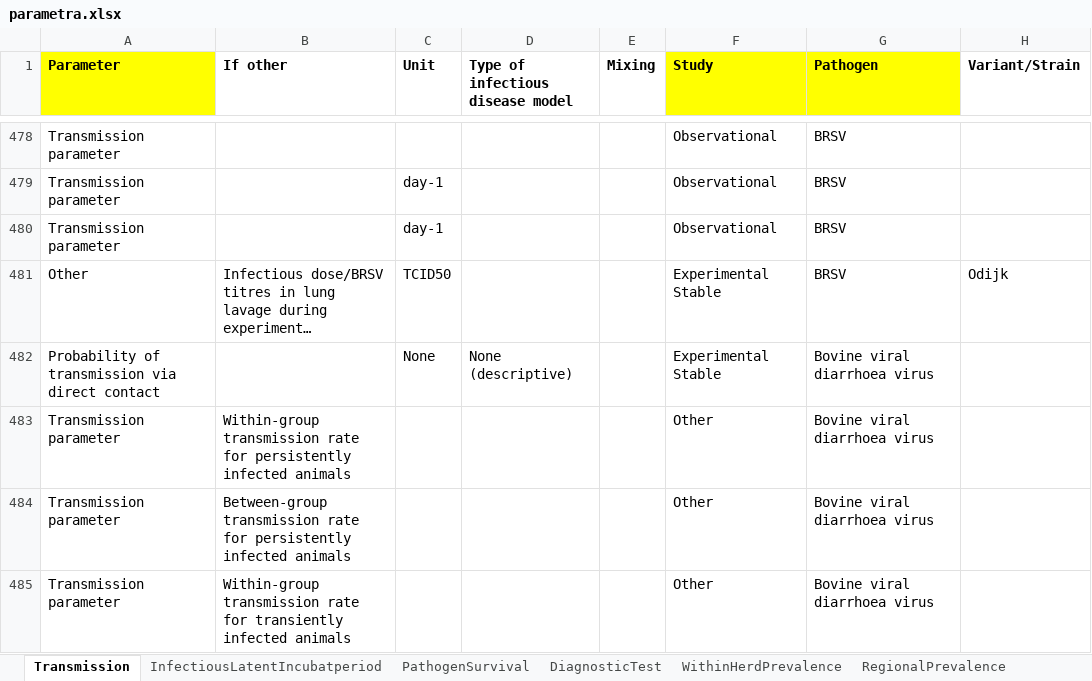
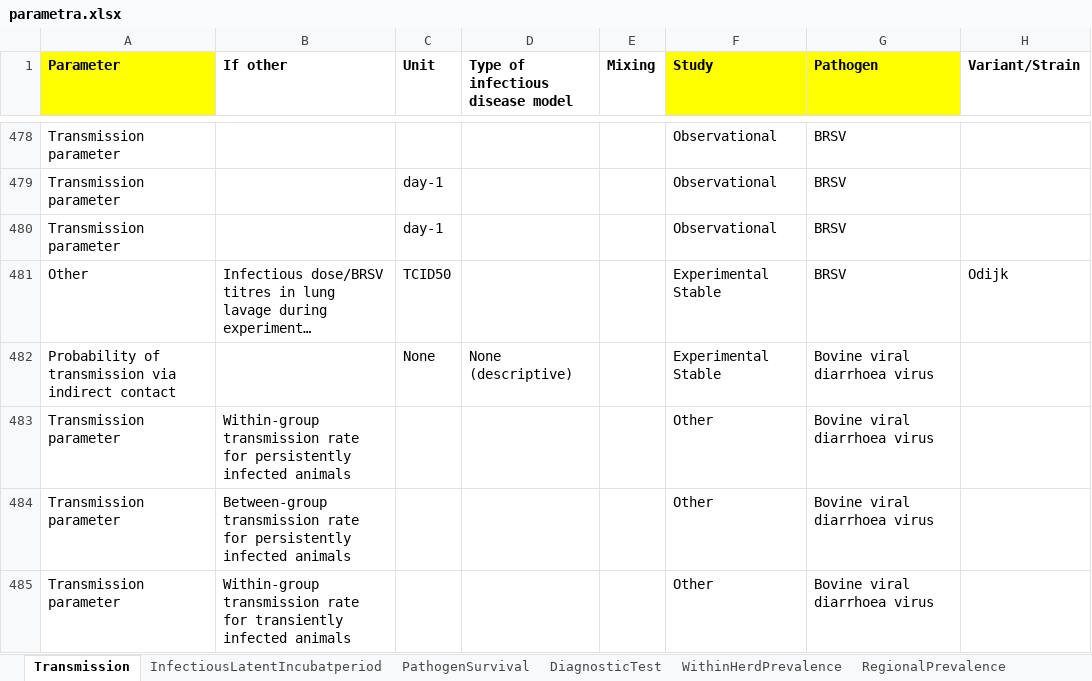
Before and after one commit to BIOSECURE-EU/parametra, an Excel workbook: data/parametra.xlsx, sheet Transmission, drawn as a sheet; only a part is shown, gaps mark what is left out; long unchanged cells end in …; values as stored, in another font and other column widths than the file's, no borders; the diff names each change by its address in the sheet, - before the commit and + after, or states it on an @@ line.

```diff
--- a/data/parametra.xlsx (sheet Transmission)
+++ b/data/parametra.xlsx (sheet Transmission)
-A482 (Parameter): …transmission via direct contact
+A482 (Parameter): …transmission via indirect contact
```
Also changed, not shown: outputs/param_matrix.xlsx, 8 other files.
